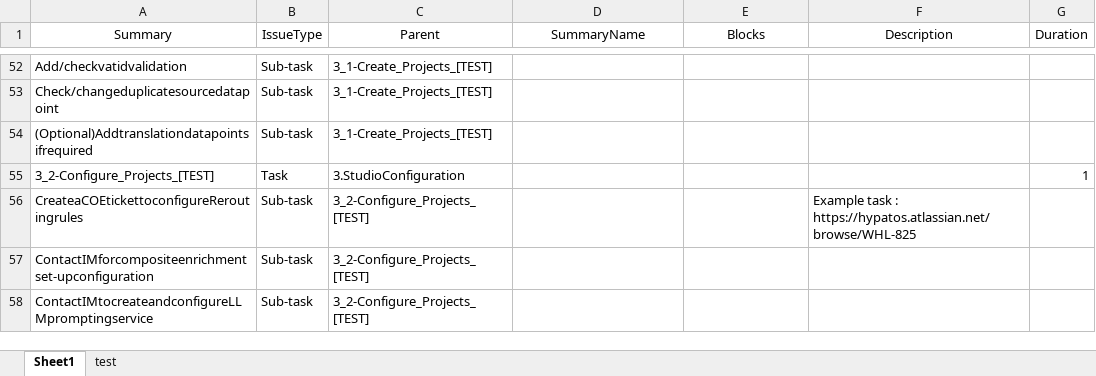
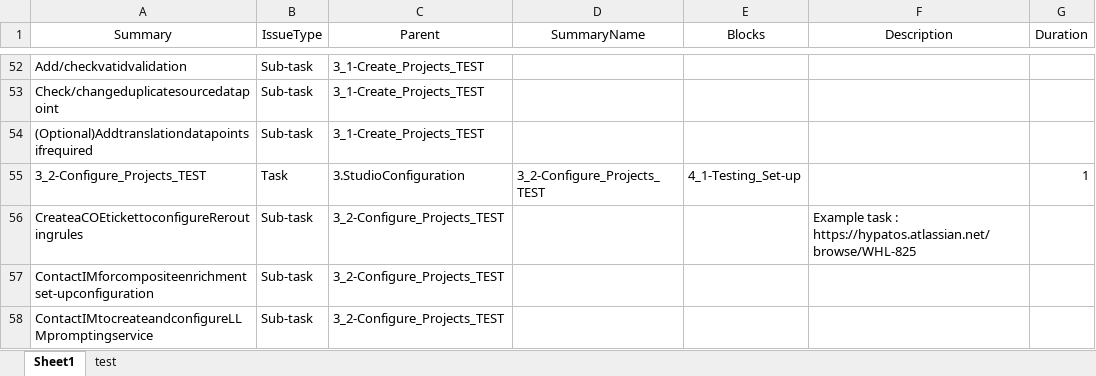
Before and after one commit to stephanHypatos/JIRAAUTOMATER, an Excel workbook: templates/IssueBluePrintRolloutWIL.xlsx, sheet Sheet1, drawn as a sheet; only a part is shown, gaps mark what is left out; values as stored, in another font and other column widths than the file's, no borders; conditional formats not drawn; the diff covers the shown part only; the diff names each change by its address in the sheet, - before the commit and + after, or states it on an @@ line.

```diff
--- a/templates/IssueBluePrintRolloutWIL.xlsx (sheet Sheet1)
+++ b/templates/IssueBluePrintRolloutWIL.xlsx (sheet Sheet1)
-C52:C54 (Parent): 3_1-Create_Projects_[TEST]
+C52:C54 (Parent): 3_1-Create_Projects_TEST
-A55 (Summary): 3_2-Configure_Projects_[TEST]
+A55 (Summary): 3_2-Configure_Projects_TEST
-D55 (SummaryName): (empty)
+D55 (SummaryName): 3_2-Configure_Projects_TEST
-E55 (Blocks): (empty)
+E55 (Blocks): 4_1-Testing_Set-up
-C56:C58 (Parent): 3_2-Configure_Projects_[TEST]
+C56:C58 (Parent): 3_2-Configure_Projects_TEST
```
Also changed, not shown: 69 edited cells elsewhere in this sheet.
